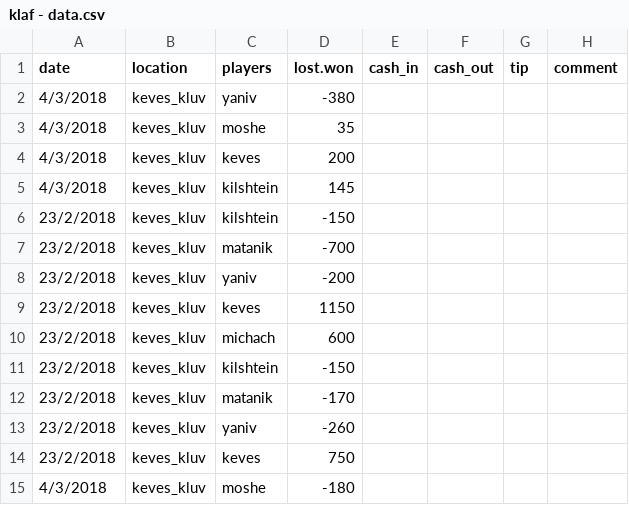
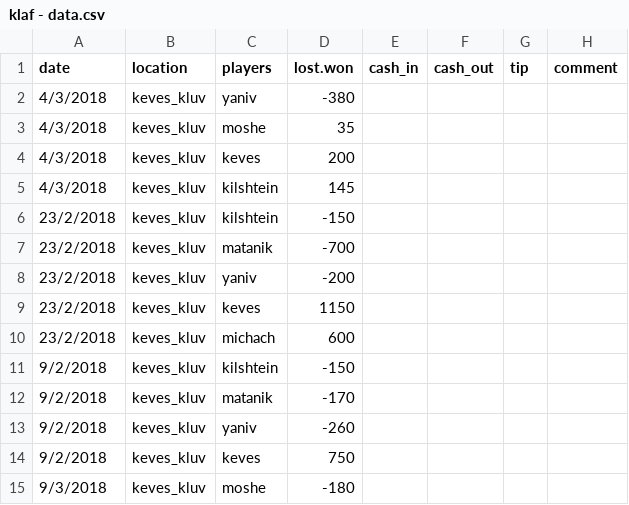
Before and after one commit to matancohen/klaf, a CSV file: klaf - data.csv, drawn as a sheet.

Commit message:
Update klaf - data.csv

```diff
--- a/klaf - data.csv
+++ b/klaf - data.csv
@@ -10,6 +10,6 @@ date,location,players,lost.won,cash_in,cash_out,tip,comment
 23/2/2018,keves_kluv,michach,600,,
-23/2/2018,keves_kluv,kilshtein,-150,,
-23/2/2018,keves_kluv,matanik,-170,,
-23/2/2018,keves_kluv,yaniv,-260,,
-23/2/2018,keves_kluv,keves,750,,
-4/3/2018,keves_kluv,moshe,-180,,
+9/2/2018,keves_kluv,kilshtein,-150,,
+9/2/2018,keves_kluv,matanik,-170,,
+9/2/2018,keves_kluv,yaniv,-260,,
+9/2/2018,keves_kluv,keves,750,,
+9/3/2018,keves_kluv,moshe,-180,,
```
